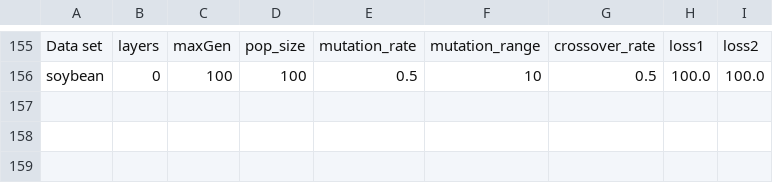
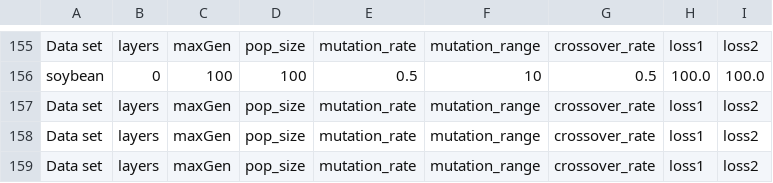
Before and after one commit to Stonen2/MachineLearning, a CSV file: Project_4/GA_experimental_results.csv, drawn as a sheet; only a part is shown, gaps mark what is left out; the diff names each change by its address in the sheet, - before the commit and + after, or states it on an @@ line.

```diff
--- a/Project_4/GA_experimental_results.csv
+++ b/Project_4/GA_experimental_results.csv
+row 157: Data set | layers | maxGen | pop_size | mutation_rate | mutation_range | crossover_rate | loss1 | loss2
+row 158: Data set | layers | maxGen | pop_size | mutation_rate | mutation_range | crossover_rate | loss1 | loss2
+row 159: Data set | layers | maxGen | pop_size | mutation_rate | mutation_range | crossover_rate | loss1 | loss2
```
Also changed, not shown: Project_4/DE_experimental_results.csv, 1 other file.
